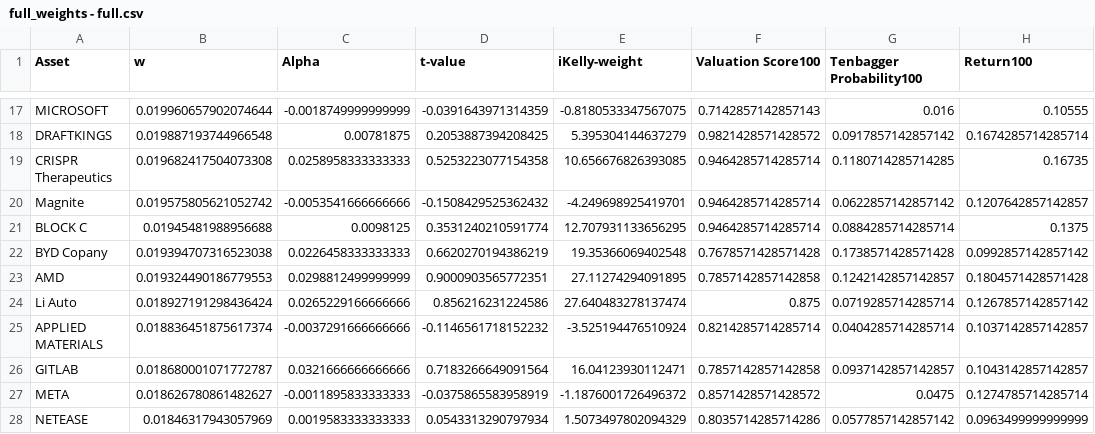
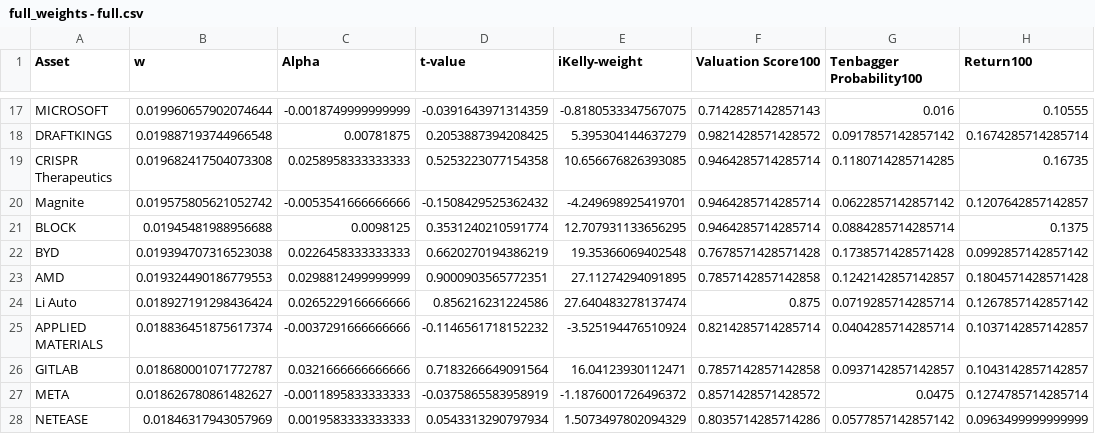
Before and after one commit to PrettyModels/streamlit, a CSV file: data/full_weights - full.csv, drawn as a sheet; only a part is shown, gaps mark what is left out; the diff names each change by its address in the sheet, - before the commit and + after, or states it on an @@ line.

```diff
--- a/data/full_weights - full.csv
+++ b/data/full_weights - full.csv
-A21 (Asset): BLOCK C
+A21 (Asset): BLOCK
-A22 (Asset): BYD Copany
+A22 (Asset): BYD
```
Also changed, not shown: 2 other files.
